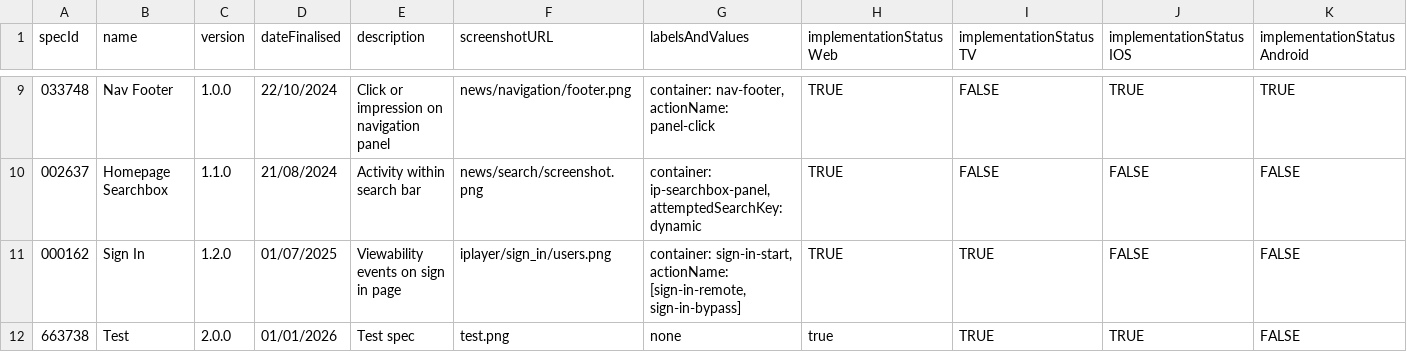
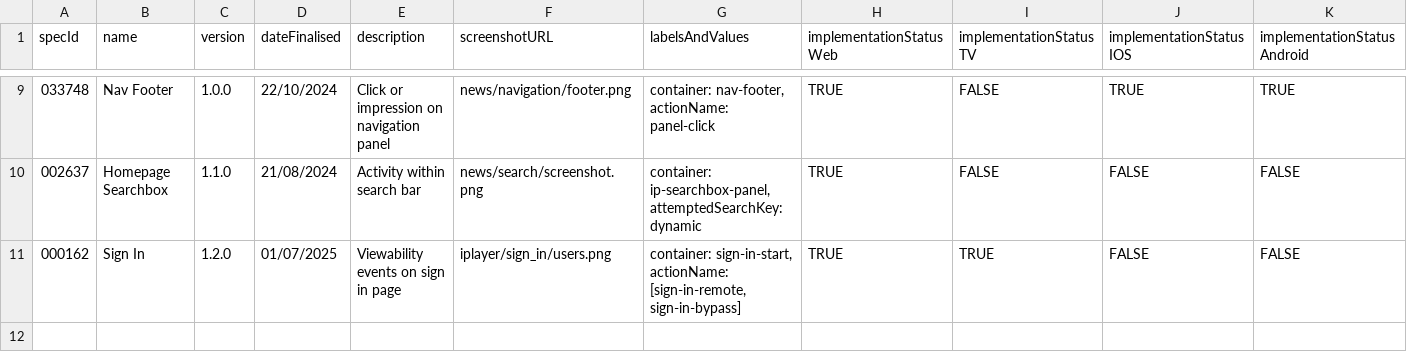
Before and after one commit to ThomasHenryBBC/spec-handler, a CSV file: data/specifications.csv, drawn as a sheet; only a part is shown, gaps mark what is left out.

Commit message:
chore: remove spec data added during manual testing

```diff
--- a/data/specifications.csv
+++ b/data/specifications.csv
@@ -11,2 +11 @@ specId,name,version,dateFinalised,description,screenshotURL,labelsAndValues,impl
 000162,Sign In,1.2.0,01/07/2025,Viewability events on sign in page,iplayer/sign_in/users.png,"container: sign-in-start, actionName: [sign-in-remote, sign-in-bypass]",TRUE,TRUE,FALSE,FALSE
-663738,Test,2.0.0,01/01/2026,Test spec,test.png,none,true,TRUE,TRUE,FALSE
```
